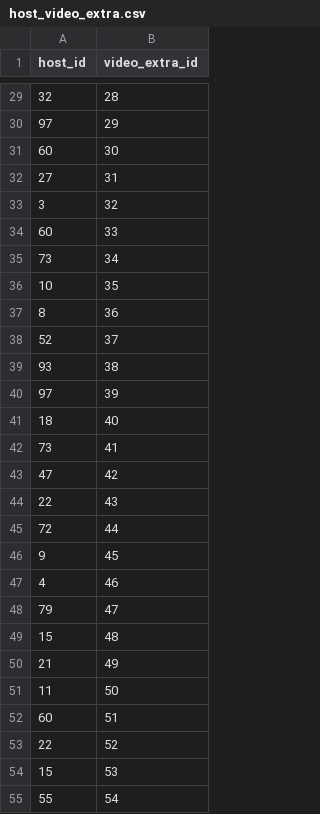
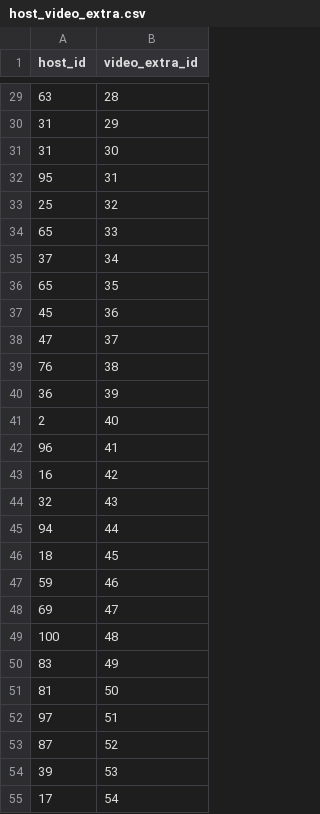
Before and after one commit to ImanuelSG/Tubes_Basdat, a CSV file: GeneratedData/host_video_extra.csv, drawn as a sheet; only a part is shown, gaps mark what is left out; the diff covers the shown part only.

```diff
--- a/GeneratedData/host_video_extra.csv
+++ b/GeneratedData/host_video_extra.csv
@@ -29,27 +29,27 @@
-32,28
-97,29
-60,30
-27,31
-3,32
-60,33
-73,34
-10,35
-8,36
-52,37
-93,38
-97,39
-18,40
-73,41
-47,42
-22,43
-72,44
-9,45
-4,46
-79,47
-15,48
-21,49
-11,50
-60,51
-22,52
-15,53
-55,54
+63,28
+31,29
+31,30
+95,31
+25,32
+65,33
+37,34
+65,35
+45,36
+47,37
+76,38
+36,39
+2,40
+96,41
+16,42
+32,43
+94,44
+18,45
+59,46
+69,47
+100,48
+83,49
+81,50
+97,51
+87,52
+39,53
+17,54
```
Also changed, not shown: 72 edited cells elsewhere in this file, GeneratedData/video_extra.csv, GeneratedData/video_musik.csv, 14 other files.
